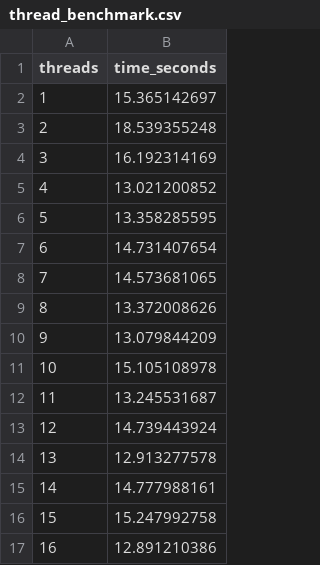
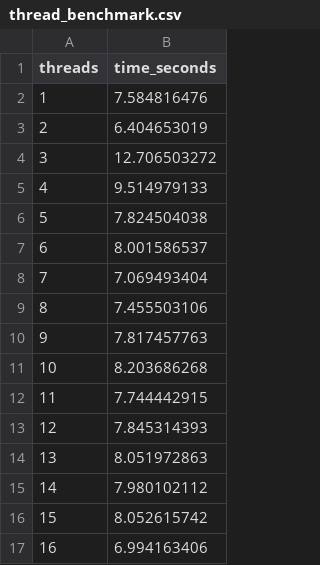
Before and after one commit to JoshuaTetzner/ACABenchmarks.jl, a CSV file: results/thread_benchmark.csv, drawn as a sheet.

```diff
--- a/results/thread_benchmark.csv
+++ b/results/thread_benchmark.csv
@@ -1,17 +1,17 @@
 threads,time_seconds
-1,15.365142697
-2,18.539355248
-3,16.192314169
-4,13.021200852
-5,13.358285595
-6,14.731407654
-7,14.573681065
-8,13.372008626
-9,13.079844209
-10,15.105108978
-11,13.245531687
-12,14.739443924
-13,12.913277578
-14,14.777988161
-15,15.247992758
-16,12.891210386
+1,7.584816476
+2,6.404653019
+3,12.706503272
+4,9.514979133
+5,7.824504038
+6,8.001586537
+7,7.069493404
+8,7.455503106
+9,7.817457763
+10,8.203686268
+11,7.744442915
+12,7.845314393
+13,8.051972863
+14,7.980102112
+15,8.052615742
+16,6.994163406
```
Also changed, not shown: 2 other files.
